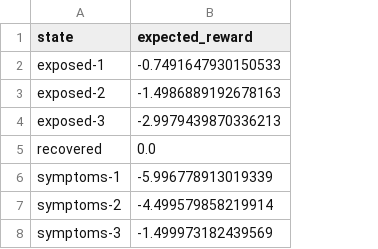
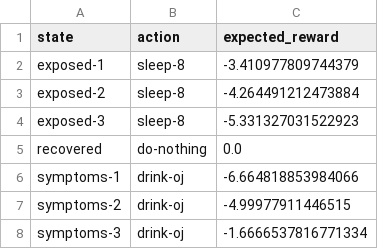
Before and after one commit to cfornesa/dx704-project-06, a TSV file: minimum-discomfort-actions.tsv, drawn as a sheet; addresses are those after the commit; the diff names each change by its address in the sheet, - before the commit and + after, or states it on an @@ line.

```diff
--- a/minimum-discomfort-actions.tsv
+++ b/minimum-discomfort-actions.tsv
+column B (action), rows 2-8: sleep-8 | sleep-8 | sleep-8 | do-nothing | drink-oj | drink-oj | drink-oj
-C2 (expected_reward): -0.7491647930150533
+C2 (expected_reward): -3.410977809744379
-C3 (expected_reward): -1.4986889192678163
+C3 (expected_reward): -4.264491212473884
-C4 (expected_reward): -2.9979439870336213
+C4 (expected_reward): -5.331327031522923
-C6 (expected_reward): -5.996778913019339
+C6 (expected_reward): -6.664818853984066
-C7 (expected_reward): -4.499579858219914
+C7 (expected_reward): -4.99977911446515
-C8 (expected_reward): -1.499973182439569
+C8 (expected_reward): -1.6666537816771334
```
Also changed, not shown: 3 other files.
